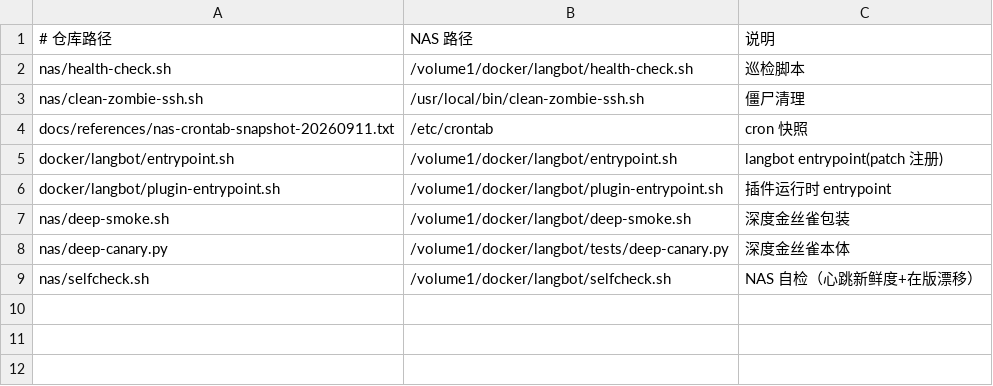
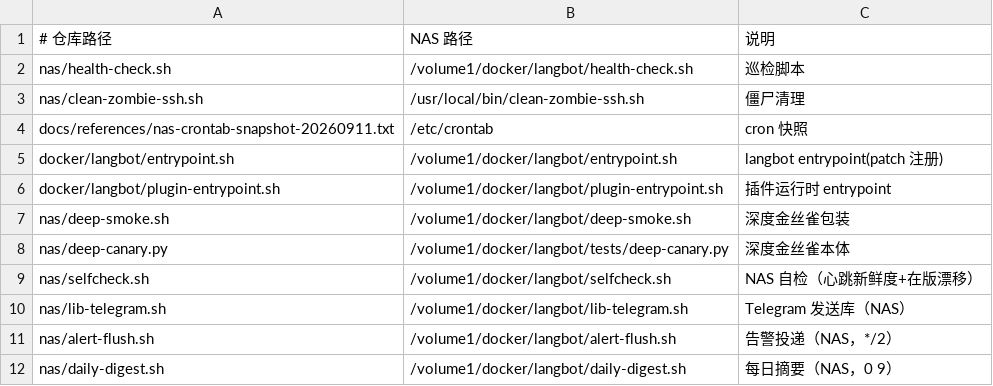
Before and after one commit to douxt/ai-dev-flow-server, a TSV file: nas/manifest.tsv, drawn as a sheet; the diff names each change by its address in the sheet, - before the commit and + after, or states it on an @@ line.

Commit message:
refactor: 告警链路全部自洽于 NAS，移除阿里云参与
用户要求：不要把阿里云主机牵扯进来，NAS 自洽更重要。
发现 NAS 经局域网网关 Clash 代理（192.168.31.1:7890）可直连 Telegram
（实测 getMe → ok:true），故发送端也搬回 NAS：

新增（NAS 本地 cron）：
- nas/lib-telegram.sh     读 state/telegram.conf(600) + curl 走代理发送
- nas/alert-flush.sh      */2  原子认领 state/alert → 发送 → 归档/失败回队
- nas/daily-digest.sh     0 9  每日摘要（死者开关）
- nas/telegram.conf.example    凭据模板（真实文件不进仓库，仅在 NAS）

移除（阿里云侧）：nas-fetch-alerts.sh / nas-alert-send.py / nas-daily-digest.sh、
两条 cron、以及云服务器在 NAS 的 authorized_keys 公钥（实测云→NAS Permission denied）；
仓库 nas/cloud/ 目录随之删除（脚本留在 git 历史）。

实测：注入测试告警 → sent=1 failed=0、队列清空、history 留痕；日报 rc=0；
selfcheck drift=0（清单扩至 11 项）。NAS crontab 自建任务 5 条：
*/5 巡检、*/15 自检、*/2 投递、17 */6 金丝雀、0 9 日报。

```diff
--- a/nas/manifest.tsv
+++ b/nas/manifest.tsv
+row 10: nas/lib-telegram.sh | /volume1/docker/langbot/lib-telegram.sh | Telegram 发送库（NAS）
+row 11: nas/alert-flush.sh | /volume1/docker/langbot/alert-flush.sh | 告警投递（NAS，*/2）
+row 12: nas/daily-digest.sh | /volume1/docker/langbot/daily-digest.sh | 每日摘要（NAS，0 9）
```
Also changed, not shown: 12 other files.
